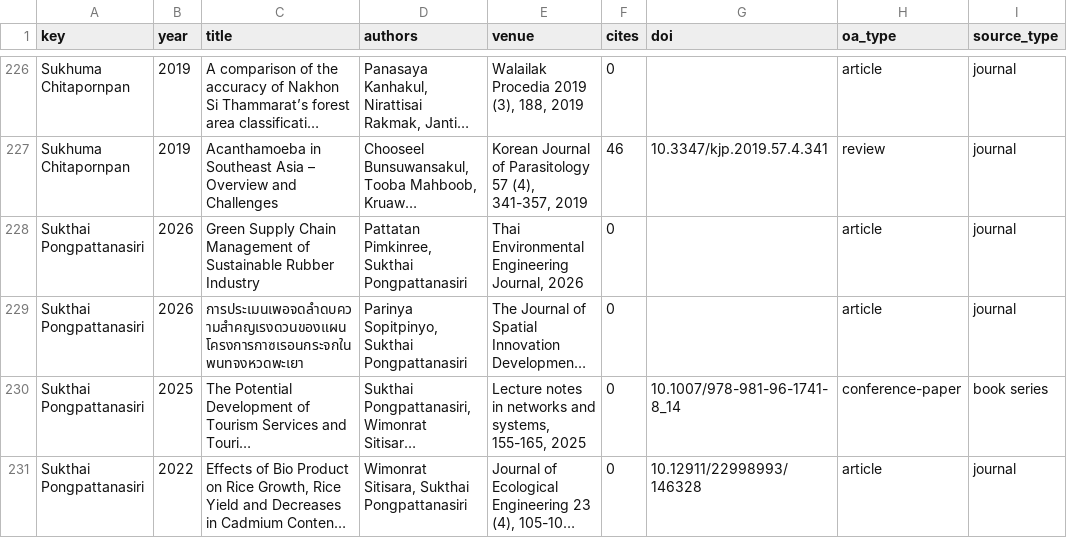
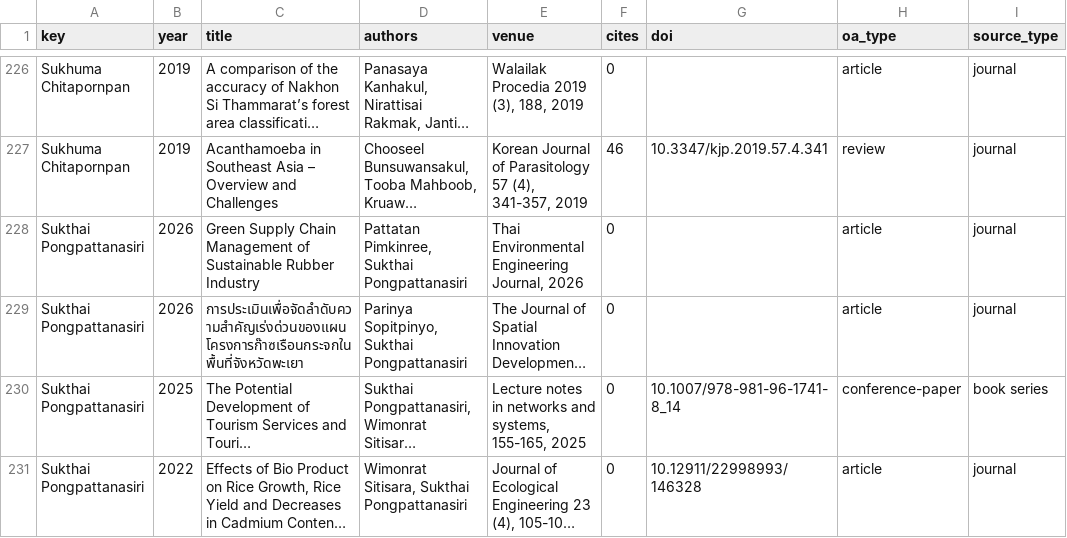
Before and after one commit to smalltee2/seen-faculty-screening, a TSV file: data/openalex.tsv, drawn as a sheet; only a part is shown, gaps mark what is left out; long unchanged cells end in …; the diff covers the shown part only; the diff names each change by its address in the sheet, - before the commit and + after, or states it on an @@ line.

```diff
--- a/data/openalex.tsv
+++ b/data/openalex.tsv
-C229 (title): การประเมนเพอจดลำดบความสำคญเรงดวนของแผน โครงการกาซเรอนกระจกในพนทจงหวดพะเยา
+C229 (title): การประเมินเพื่อจัดลำดับความสำคัญเร่งด่วนของแผน โครงการก๊าซเรือนกระจกในพื้นที่จังหวัดพะเยา
```
Also changed, not shown: 28 edited cells elsewhere in this file, data/crossref.tsv, data/scopus.tsv.
